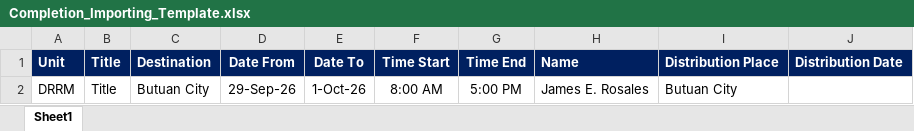
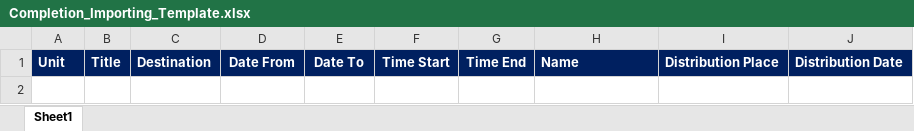
Before and after one commit to my-desk-portal/my-desk-portal.github.io, an Excel workbook: public/Completion_Importing_Template.xlsx, sheet Sheet1, drawn as a sheet; values as stored, in another font and other column widths than the file's, no borders; the diff names each change by its address in the sheet, - before the commit and + after, or states it on an @@ line.

```diff
--- a/public/Completion_Importing_Template.xlsx (sheet Sheet1)
+++ b/public/Completion_Importing_Template.xlsx (sheet Sheet1)
-row 2: DRRM | Title | Butuan City | 29-Sep-26 | 1-Oct-26 | 8:00 AM | 5:00 PM | James E. Rosales | Butuan City
```
Also changed, not shown: public/CA_Importing_Template.xlsx, 1 other file.
